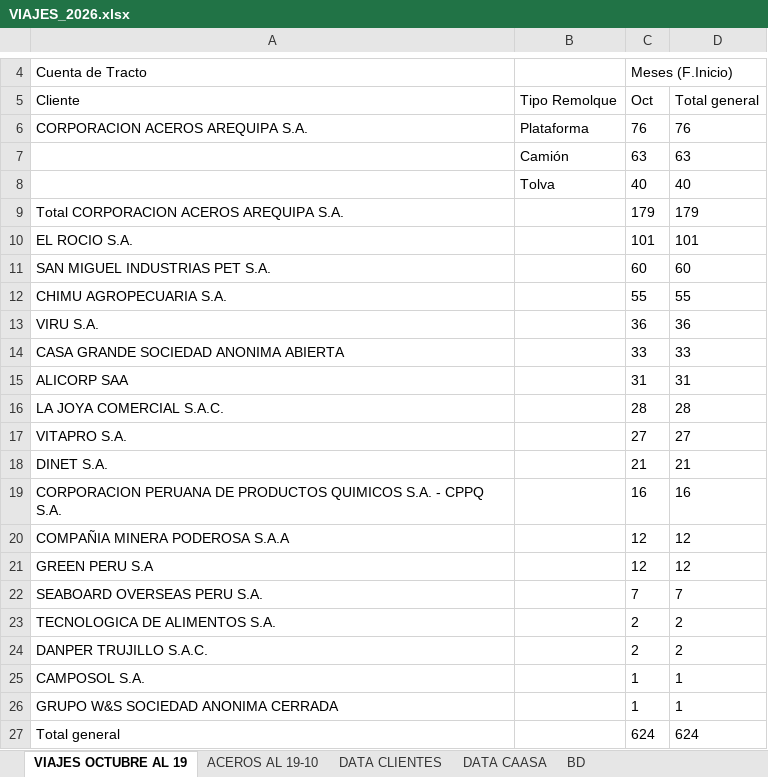
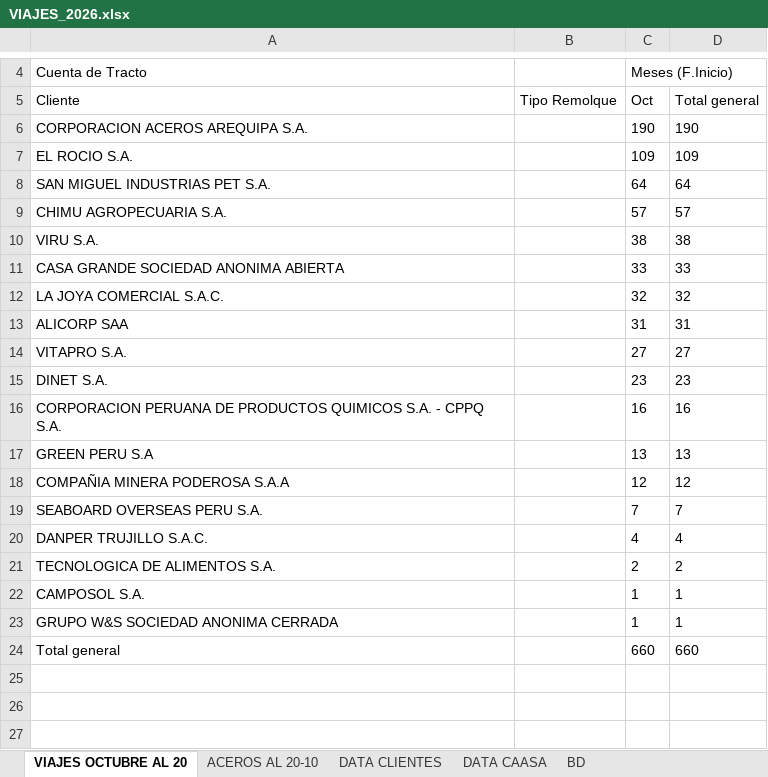
Before and after one commit to RenzoAK30/VortexAnalytics, an Excel workbook: VIAJES_2026.xlsx, sheet VIAJES OCTUBRE AL 20, drawn as a sheet; only a part is shown, gaps mark what is left out; values as stored, in another font and other column widths than the file's, no borders; removed rows and columns are numbered as before the commit, all else as after; the diff names each change by its address in the sheet, - before the commit and + after, or states it on an @@ line.

```diff
--- a/VIAJES_2026.xlsx (sheet VIAJES OCTUBRE AL 20)
+++ b/VIAJES_2026.xlsx (sheet VIAJES OCTUBRE AL 20)
-sheet tab: VIAJES OCTUBRE AL 19
+sheet tab: VIAJES OCTUBRE AL 20
-sheet tab: ACEROS AL 19-10
+sheet tab: ACEROS AL 20-10
-B6: Plataforma
+B6: (empty)
-C6: 76
+C6: 190
-D6: 76
+D6: 190
-row 7:  | Camión | 63 | 63
-row 8:  | Tolva | 40 | 40
-row 9: Total CORPORACION ACEROS AREQUIPA S.A. |  | 179 | 179
-C7: 101
+C7: 109
-D7: 101
+D7: 109
-C8: 60
+C8: 64
-D8: 60
+D8: 64
-C9: 55
+C9: 57
-D9: 55
+D9: 57
-C10: 36
+C10: 38
-D10: 36
+D10: 38
+row 12: LA JOYA COMERCIAL S.A.C. |  | 32 | 32
-row 16: LA JOYA COMERCIAL S.A.C. |  | 28 | 28
-C15: 21
+C15: 23
-D15: 21
+D15: 23
+row 17: GREEN PERU S.A |  | 13 | 13
-row 21: GREEN PERU S.A |  | 12 | 12
+row 20: DANPER TRUJILLO S.A.C. |  | 4 | 4
-row 24: DANPER TRUJILLO S.A.C. |  | 2 | 2
-C24: 624
+C24: 660
-D24: 624
+D24: 660
```
Also changed, not shown: sheet DATA CLIENTES, sheet DATA CAASA, sheet ACEROS AL 20-10, hidden cells, charts or pictures.
